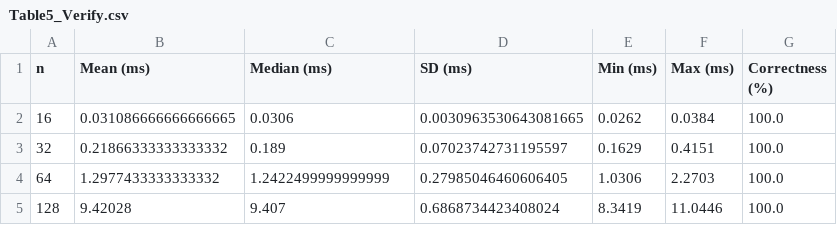
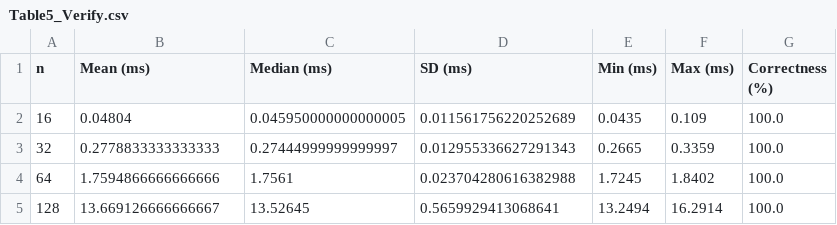
Before and after one commit to phdomeraydin/NLABDS, a CSV file: results/Table5_Verify.csv, drawn as a sheet.

```diff
--- a/results/Table5_Verify.csv
+++ b/results/Table5_Verify.csv
@@ -1,5 +1,5 @@
 n,Mean (ms),Median (ms),SD (ms),Min (ms),Max (ms),Correctness (%)
-16,0.031086666666666665,0.0306,0.0030963530643081665,0.0262,0.0384,100.0
-32,0.21866333333333332,0.189,0.07023742731195597,0.1629,0.4151,100.0
-64,1.2977433333333332,1.2422499999999999,0.27985046460606405,1.0306,2.2703,100.0
-128,9.42028,9.407,0.6868734423408024,8.3419,11.0446,100.0
+16,0.04804,0.045950000000000005,0.011561756220252689,0.0435,0.109,100.0
+32,0.2778833333333333,0.27444999999999997,0.012955336627291343,0.2665,0.3359,100.0
+64,1.7594866666666666,1.7561,0.023704280616382988,1.7245,1.8402,100.0
+128,13.669126666666667,13.52645,0.5659929413068641,13.2494,16.2914,100.0
```
Also changed, not shown: results/Table10_Legitimate_vs_Attack.csv, results/Table3_KeyGen.csv, 4 other files.
